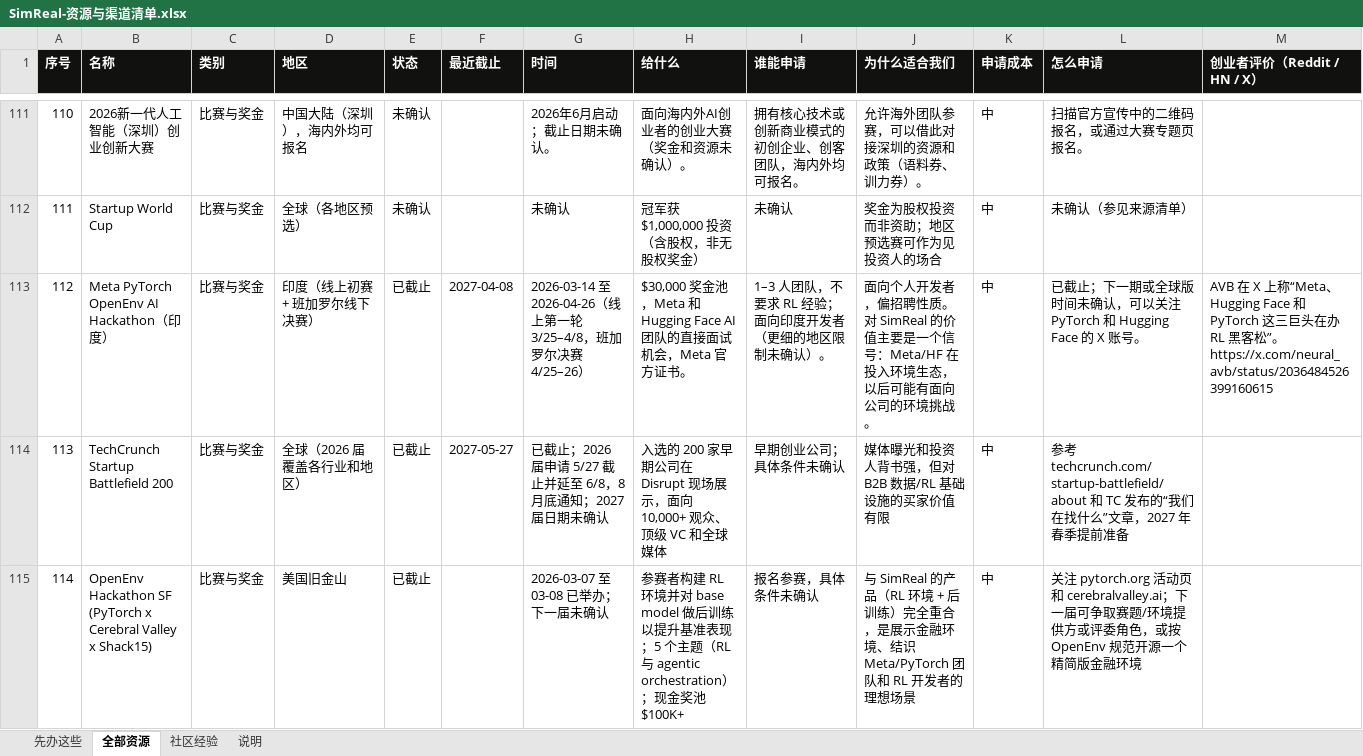
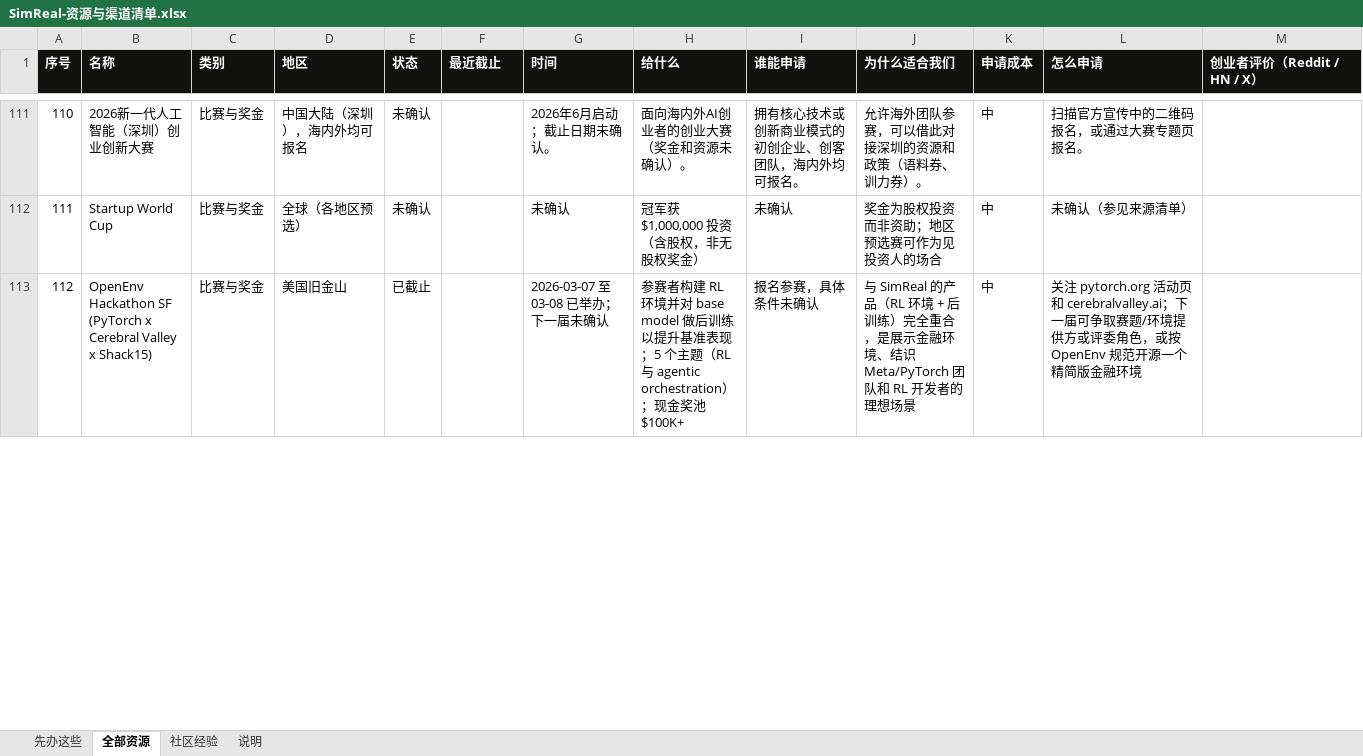
Before and after one commit to wangchen0802/outreaching, an Excel workbook: collateral/SimReal-资源与渠道清单.xlsx, sheet 全部资源, drawn as a sheet; only a part is shown, gaps mark what is left out; values as stored, in another font and other column widths than the file's, no borders; removed rows and columns are numbered as before the commit, all else as after; rows hold the shown columns only; the diff covers the shown part only; the diff names each change by its address in the sheet, - before the commit and + after, or states it on an @@ line.

```diff
--- a/collateral/SimReal-资源与渠道清单.xlsx (sheet 全部资源)
+++ b/collateral/SimReal-资源与渠道清单.xlsx (sheet 全部资源)
@@ column A (序号) renumbered between rows 36 and 115 @@
-row 113: 112 | Meta PyTorch OpenEnv AI Hackathon（印度） | 比赛与奖金 | 印度（线上初赛 + 班加罗尔线下决赛） | 已截止 | 2027-04-08 | 2026-03-14 至 2026-04-26（线上第一轮 3/25–4/8，班加罗尔决赛 4/25–26） | $30,000 奖金池，Meta 和 Hugging Face AI 团队的直接面试机会，Meta 官方证书。 | 1–3 人团队，不要求 RL 经验；面向印度开发者（更细的地区限制未确认）。 | 面向个人开发者，偏招聘性质。对 SimReal 的价值主要是一个信号：Meta/HF 在投入环境生态，以后可能有面向公司的环境挑战。 | 中 | 已截止；下一期或全球版时间未确认，可以关注 PyTorch 和 Hugging Face 的 X 账号。 | AVB 在 X 上称“Meta、Hugging Face 和 PyTorch 这三巨头在办 RL 黑客松”。https://x.com/neural_avb/status/2036484526399160615
-row 114: 113 | TechCrunch Startup Battlefield 200 | 比赛与奖金 | 全球（2026 届覆盖各行业和地区） | 已截止 | 2027-05-27 | 已截止；2026 届申请 5/27 截止并延至 6/8，8 月底通知；2027 届日期未确认 | 入选的 200 家早期公司在 Disrupt 现场展示，面向 10,000+ 观众、顶级 VC 和全球媒体 | 早期创业公司；具体条件未确认 | 媒体曝光和投资人背书强，但对 B2B 数据/RL 基础设施的买家价值有限 | 中 | 参考 techcrunch.com/startup-battlefield/about 和 TC 发布的“我们在找什么”文章，2027 年春季提前准备
```
Also changed, not shown: 3 added rows, 1 removed row and 1 edited cell elsewhere in this sheet, collateral/SimReal-投资人总表.xlsx, 6 other files.
